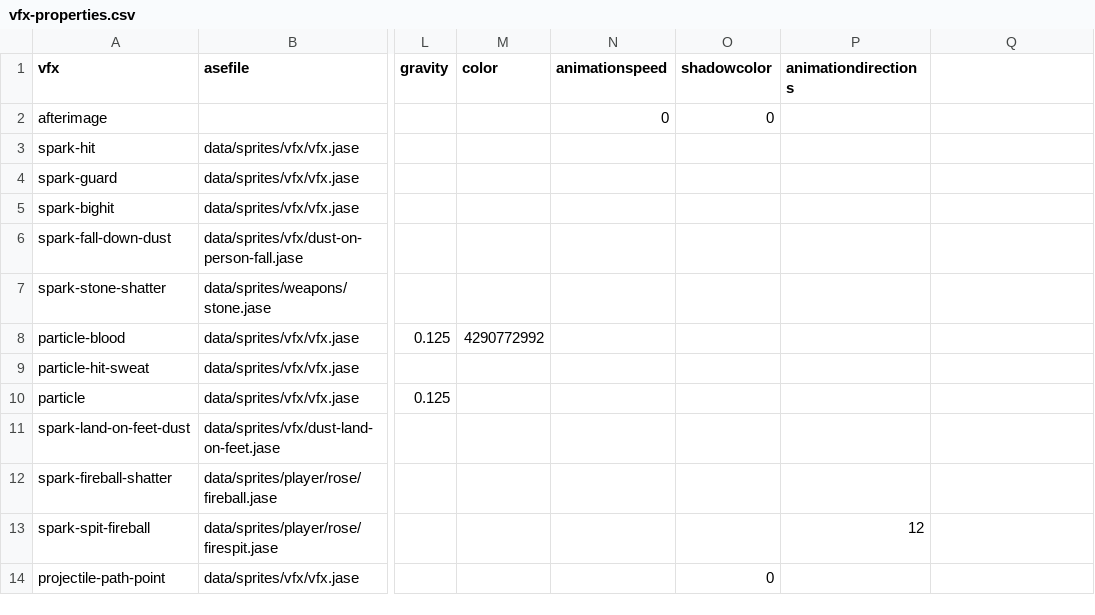
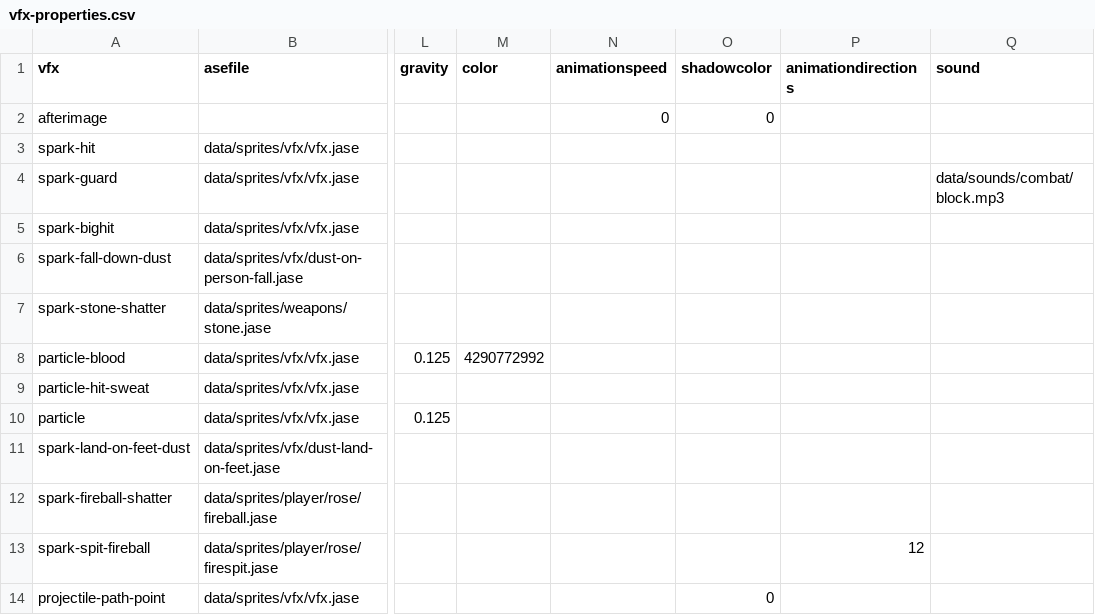
Before and after one commit to IoriBranford/dragontail, a CSV file: game/data/database/vfx-properties.csv, drawn as a sheet; only a part is shown, gaps mark what is left out; the diff names each change by its address in the sheet, - before the commit and + after, or states it on an @@ line.

Commit message:
Guard spark plays guard sound

```diff
--- a/game/data/database/vfx-properties.csv
+++ b/game/data/database/vfx-properties.csv
-Q1: (empty)
+Q1: sound
-Q4 (sound): (empty)
+Q4 (sound): data/sounds/combat/block.mp3
```
